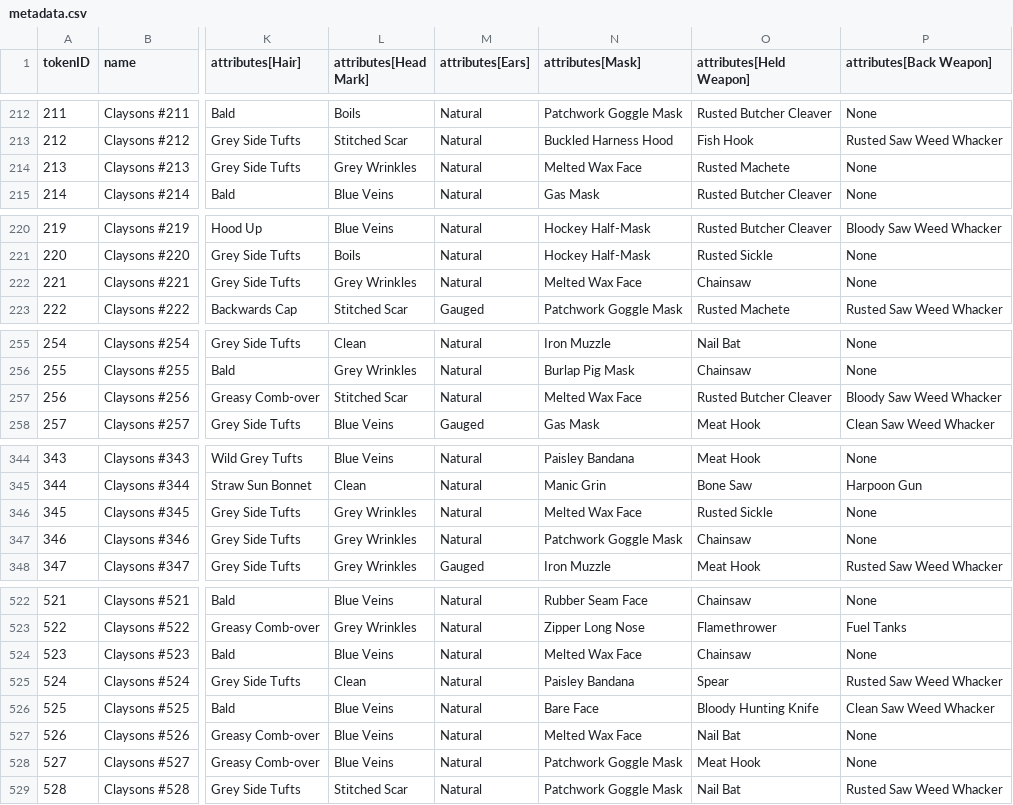
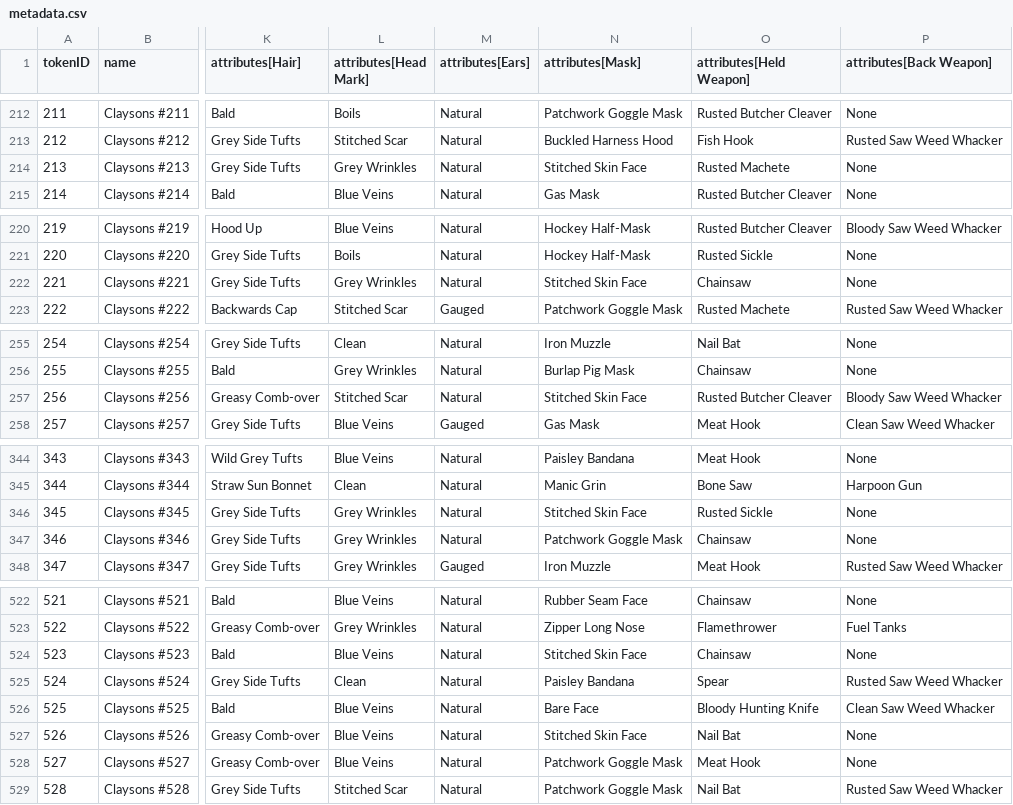
Before and after one commit to georgexmeta/SBN13thNFT, a CSV file: output/opensea/metadata.csv, drawn as a sheet; only a part is shown, gaps mark what is left out; the diff covers the shown part only; the diff names each change by its address in the sheet, - before the commit and + after, or states it on an @@ line.

```diff
--- a/output/opensea/metadata.csv
+++ b/output/opensea/metadata.csv
-N214 (attributes[Mask]): Melted Wax Face
+N214 (attributes[Mask]): Stitched Skin Face
-N222 (attributes[Mask]): Melted Wax Face
+N222 (attributes[Mask]): Stitched Skin Face
-N257 (attributes[Mask]): Melted Wax Face
+N257 (attributes[Mask]): Stitched Skin Face
-N346 (attributes[Mask]): Melted Wax Face
+N346 (attributes[Mask]): Stitched Skin Face
-N524 (attributes[Mask]): Melted Wax Face
+N524 (attributes[Mask]): Stitched Skin Face
-N527 (attributes[Mask]): Melted Wax Face
+N527 (attributes[Mask]): Stitched Skin Face
```
Also changed, not shown: 9 edited cells elsewhere in this file, 20 other files.
